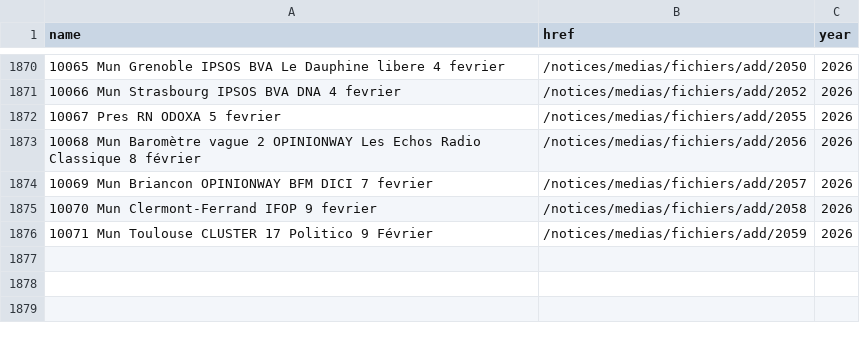
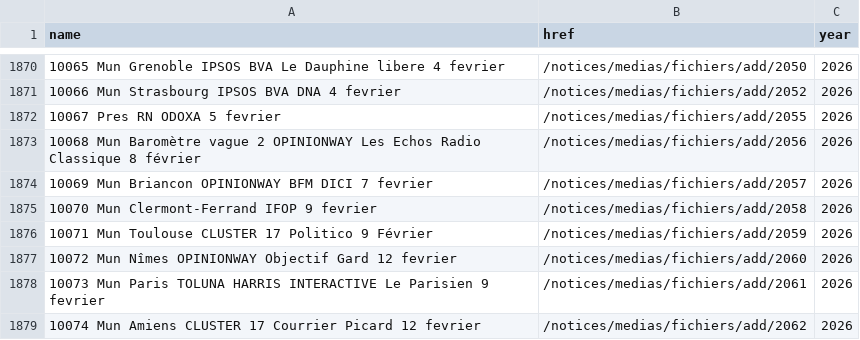
Before and after one commit to nsppolls/sondages-commission-index, a CSV file: base.csv, drawn as a sheet; only a part is shown, gaps mark what is left out.

```diff
--- a/base.csv
+++ b/base.csv
@@ -1876 +1876,4 @@ name,href,year
 10071 Mun Toulouse CLUSTER 17 Politico 9 Février,/notices/medias/fichiers/add/2059,2026
+10072 Mun Nîmes OPINIONWAY Objectif Gard 12 fevrier,/notices/medias/fichiers/add/2060,2026
+10073 Mun Paris TOLUNA HARRIS INTERACTIVE Le Parisien 9 fevrier,/notices/medias/fichiers/add/2061,2026
+10074 Mun Amiens CLUSTER 17 Courrier Picard 12 fevrier,/notices/medias/fichiers/add/2062,2026
```
Also changed, not shown: files.csv, 4 other files.
